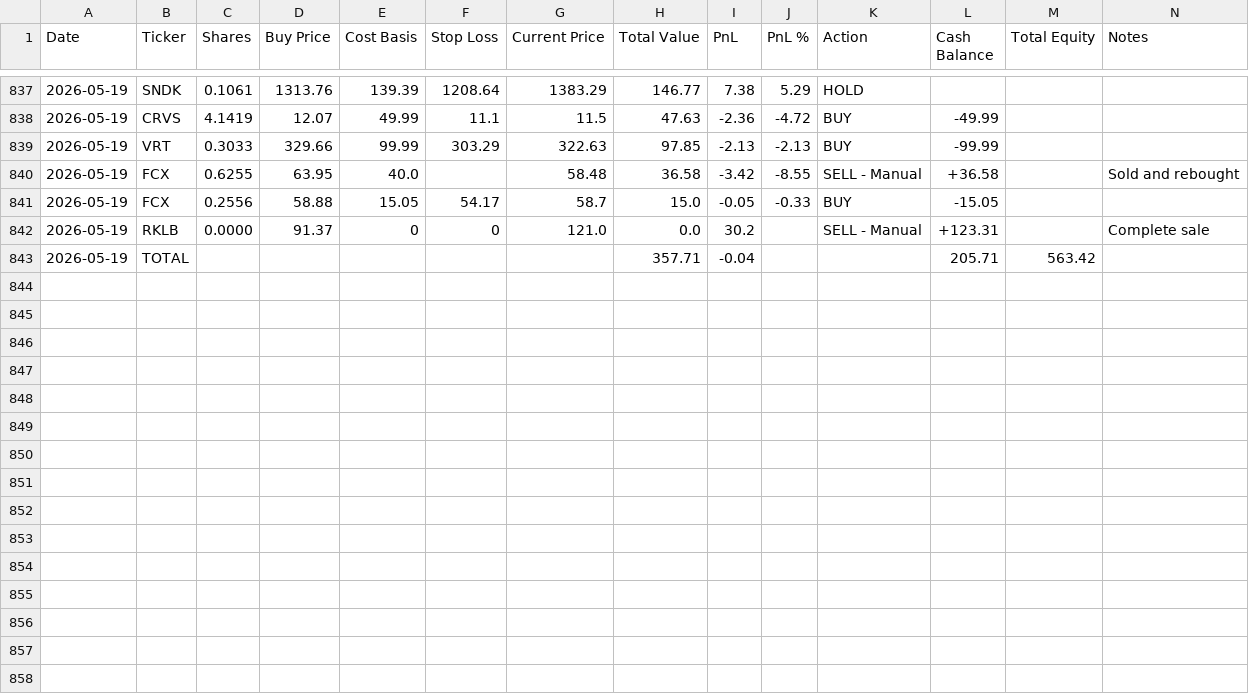
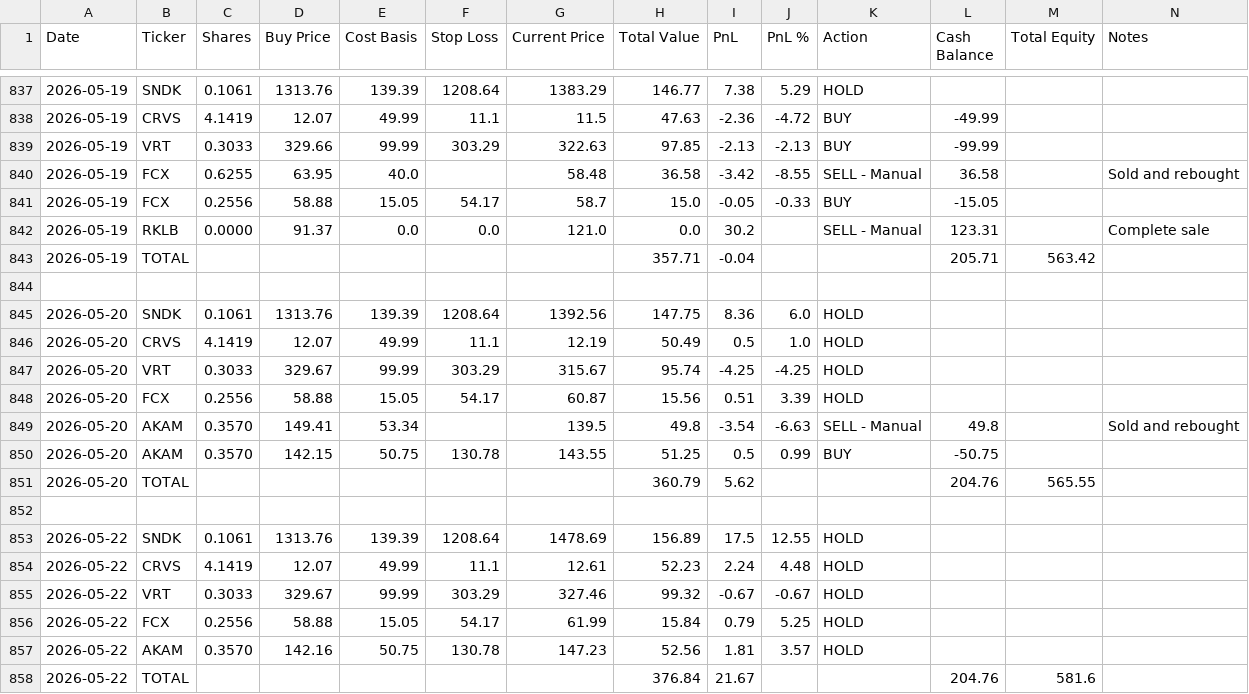
Before and after one commit to ofergr/ChatGPT-Micro-Cap-Experiment, a CSV file: Start Your Own/chatgpt_portfolio_update.csv, drawn as a sheet; only a part is shown, gaps mark what is left out.

```diff
--- a/Start Your Own/chatgpt_portfolio_update.csv
+++ b/Start Your Own/chatgpt_portfolio_update.csv
@@ -839,5 +839,20 @@ Date,Ticker,Shares,Buy Price,Cost Basis,Stop Loss,Current Price,Total Value,PnL,
 2026-05-19,VRT,0.3033,329.66,99.99,303.29,322.63,97.85,-2.13,-2.13,BUY,-99.99,,
-2026-05-19,FCX,0.6255,63.95,40.0,,58.48,36.58,-3.42,-8.55,SELL - Manual,+36.58,,Sold and rebought
+2026-05-19,FCX,0.6255,63.95,40.0,,58.48,36.58,-3.42,-8.55,SELL - Manual,36.58,,Sold and rebought
 2026-05-19,FCX,0.2556,58.88,15.05,54.17,58.7,15.0,-0.05,-0.33,BUY,-15.05,,
-2026-05-19,RKLB,0.0000,91.37,0,0,121.0,0.0,30.2,,SELL - Manual,+123.31,,Complete sale
+2026-05-19,RKLB,0.0000,91.37,0.0,0.0,121.0,0.0,30.2,,SELL - Manual,123.31,,Complete sale
 2026-05-19,TOTAL,,,,,,357.71,-0.04,,,205.71,563.42,
+,,,,,,,,,,,,,
+2026-05-20,SNDK,0.1061,1313.76,139.39,1208.64,1392.56,147.75,8.36,6.0,HOLD,,,
+2026-05-20,CRVS,4.1419,12.07,49.99,11.1,12.19,50.49,0.5,1.0,HOLD,,,
+2026-05-20,VRT,0.3033,329.67,99.99,303.29,315.67,95.74,-4.25,-4.25,HOLD,,,
+2026-05-20,FCX,0.2556,58.88,15.05,54.17,60.87,15.56,0.51,3.39,HOLD,,,
+2026-05-20,AKAM,0.3570,149.41,53.34,,139.5,49.8,-3.54,-6.63,SELL - Manual,49.8,,Sold and rebought
+2026-05-20,AKAM,0.3570,142.15,50.75,130.78,143.55,51.25,0.5,0.99,BUY,-50.75,,
+2026-05-20,TOTAL,,,,,,360.79,5.62,,,204.76,565.55,
+,,,,,,,,,,,,,
+2026-05-22,SNDK,0.1061,1313.76,139.39,1208.64,1478.69,156.89,17.5,12.55,HOLD,,,
+2026-05-22,CRVS,4.1419,12.07,49.99,11.1,12.61,52.23,2.24,4.48,HOLD,,,
+2026-05-22,VRT,0.3033,329.67,99.99,303.29,327.46,99.32,-0.67,-0.67,HOLD,,,
+2026-05-22,FCX,0.2556,58.88,15.05,54.17,61.99,15.84,0.79,5.25,HOLD,,,
+2026-05-22,AKAM,0.3570,142.16,50.75,130.78,147.23,52.56,1.81,3.57,HOLD,,,
+2026-05-22,TOTAL,,,,,,376.84,21.67,,,204.76,581.6,
```
Also changed, not shown: Start Your Own/chatgpt_trade_log.csv.
